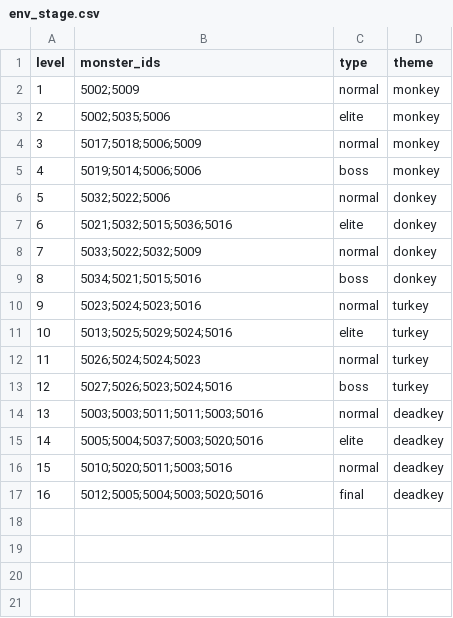
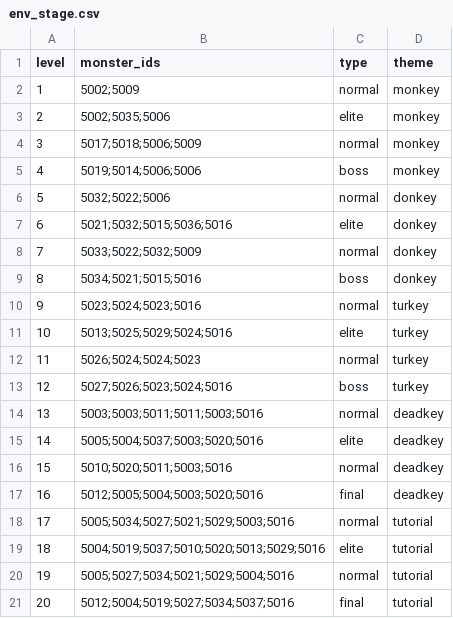
Before and after one commit to Nancobamboo/joeys-nightmare-2, a CSV file: joey2/Assets/Resources/Data/env_stage.csv, drawn as a sheet.

Commit message:
Update env_stage.csv to add new tutorial levels and associated monster IDs, enhancing gameplay variety.

```diff
--- a/joey2/Assets/Resources/Data/env_stage.csv
+++ b/joey2/Assets/Resources/Data/env_stage.csv
@@ -17 +17,5 @@ level,monster_ids,type,theme
 16,5012;5005;5004;5003;5020;5016,final,deadkey
+17,5005;5034;5027;5021;5029;5003;5016,normal,tutorial
+18,5004;5019;5037;5010;5020;5013;5029;5016,elite,tutorial
+19,5005;5027;5034;5021;5029;5004;5016,normal,tutorial
+20,5012;5004;5019;5027;5034;5037;5016,final,tutorial
```
